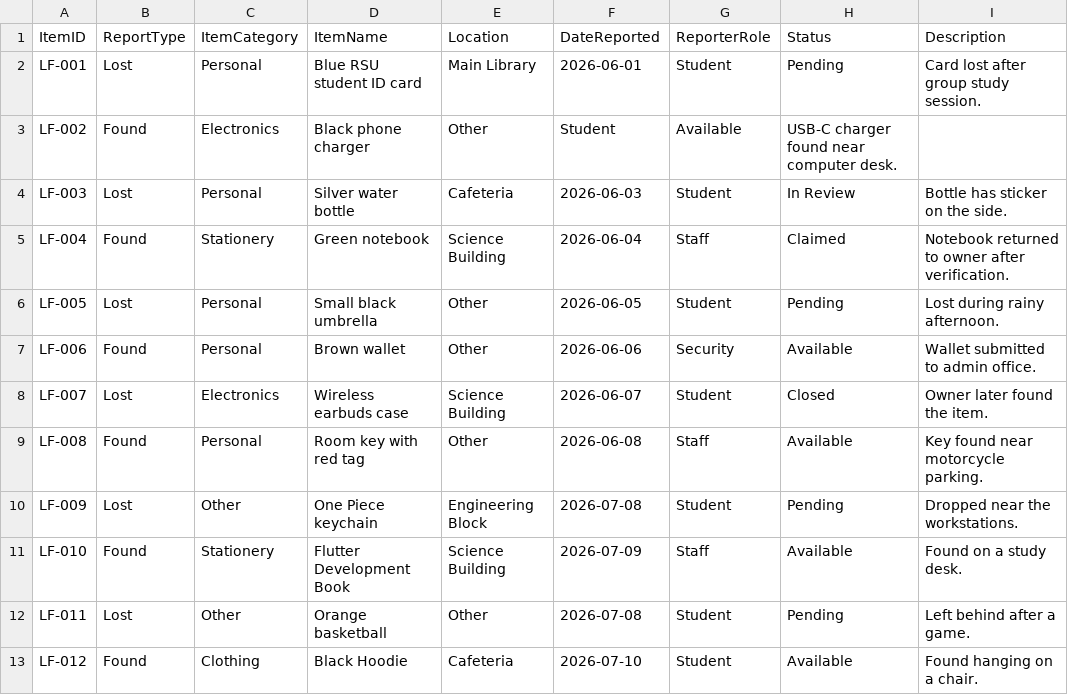
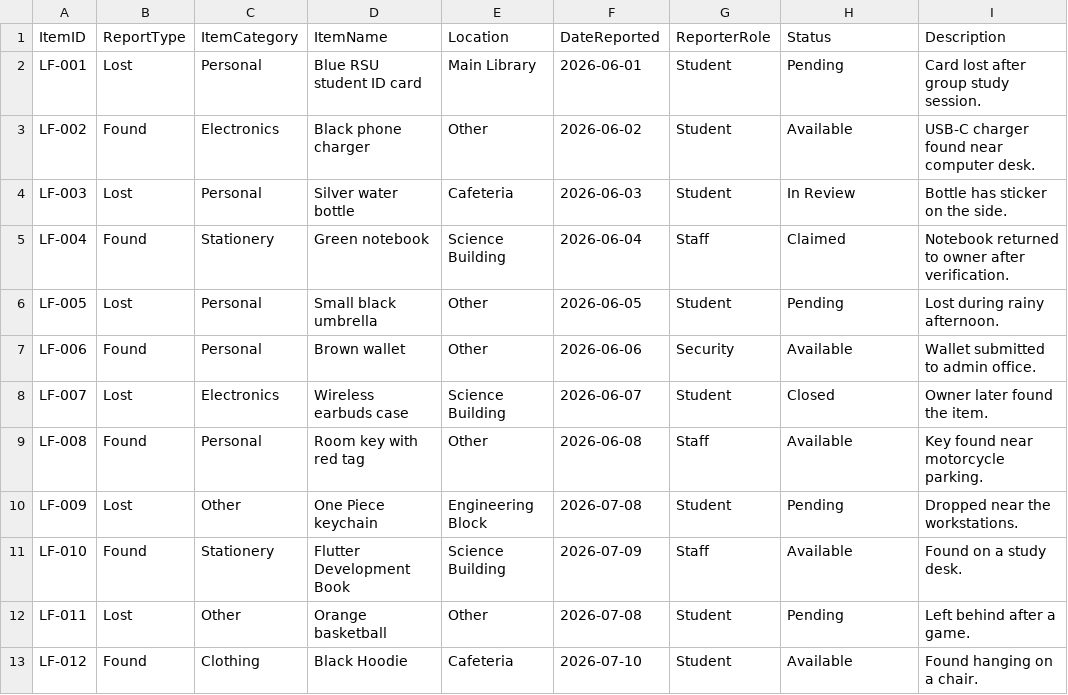
Before and after one commit to ai10011/ICT105-Lemon-MVP, a CSV file: data/lost_found_sample_records.csv, drawn as a sheet.

Commit message:
Update lost_found_sample_records.csv

```diff
--- a/data/lost_found_sample_records.csv
+++ b/data/lost_found_sample_records.csv
@@ -2,3 +2,3 @@ ItemID,ReportType,ItemCategory,ItemName,Location,DateReported,ReporterRole,Statu
 LF-001,Lost,Personal,Blue RSU student ID card,Main Library,2026-06-01,Student,Pending,Card lost after group study session.
-LF-002,Found,Electronics,Black phone charger,Other,Student,Available,USB-C charger found near computer desk.
+LF-002,Found,Electronics,Black phone charger,Other,2026-06-02,Student,Available,USB-C charger found near computer desk.
 LF-003,Lost,Personal,Silver water bottle,Cafeteria,2026-06-03,Student,In Review,Bottle has sticker on the side.
```
